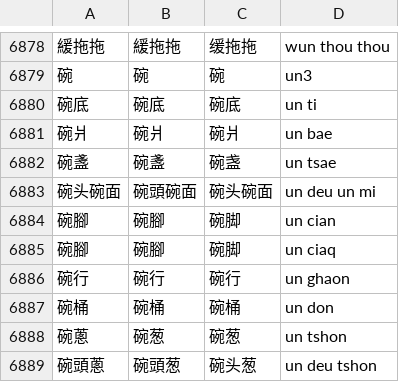
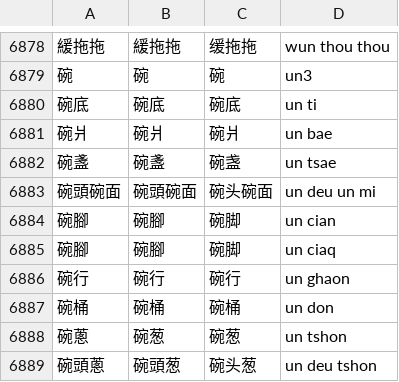
Before and after one commit to ionkaon/data, a TSV file: 《寧波方言詞典》詞條.tsv, drawn as a sheet; only a part is shown, gaps mark what is left out.

Commit message:
fix(寧波方言詞典): 碗頭碗面

```diff
--- a/《寧波方言詞典》詞條.tsv
+++ b/《寧波方言詞典》詞條.tsv
@@ -6882,3 +6882,3 @@
 碗盞	碗盞	碗盏	un tsae
-碗头碗面	碗頭碗面	碗头碗面	un deu un mi
+碗頭碗面	碗頭碗面	碗头碗面	un deu un mi
 碗腳	碗腳	碗脚	un cian
```
